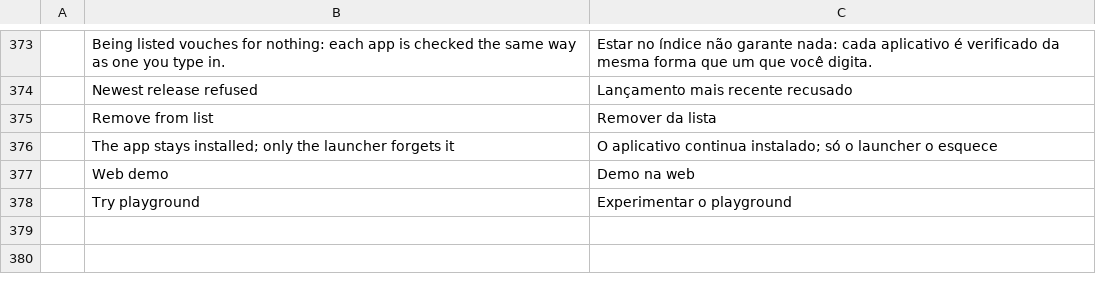
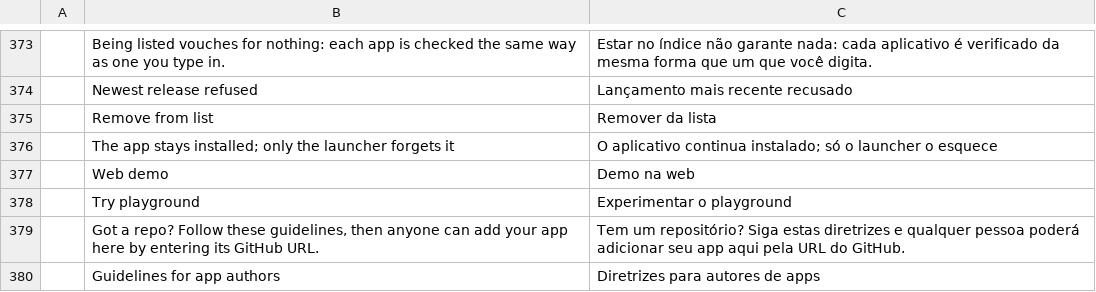
Before and after one commit to YalKouassi/craft-unofficial-launcher, a TSV file: crates/ui-egui/src/i18n/pt-BR.tsv, drawn as a sheet; only a part is shown, gaps mark what is left out; the diff names each change by its address in the sheet, - before the commit and + after, or states it on an @@ line.

```diff
--- a/crates/ui-egui/src/i18n/pt-BR.tsv
+++ b/crates/ui-egui/src/i18n/pt-BR.tsv
+row 379:  | Got a repo? Follow these guidelines, then anyone can add your app here by entering its GitHub URL. | Tem um repositório? Siga estas diretrizes e qualquer pessoa poderá adicionar seu app aqui pela URL do GitHub.
+row 380:  | Guidelines for app authors | Diretrizes para autores de apps
```
Also changed, not shown: crates/ui-egui/src/i18n/fr.tsv, crates/ui-egui/src/i18n/hu.tsv, 9 other files.
